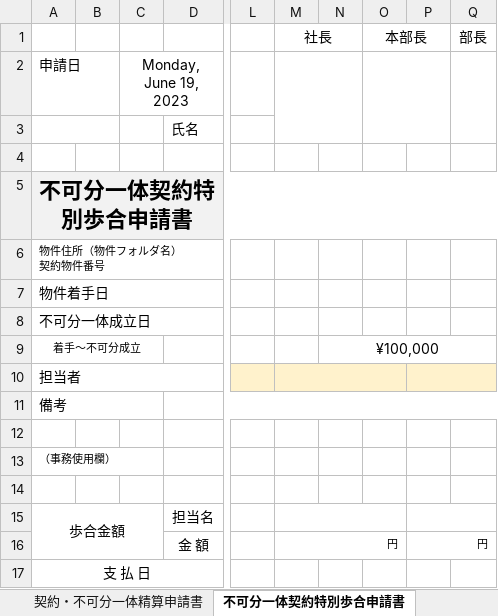
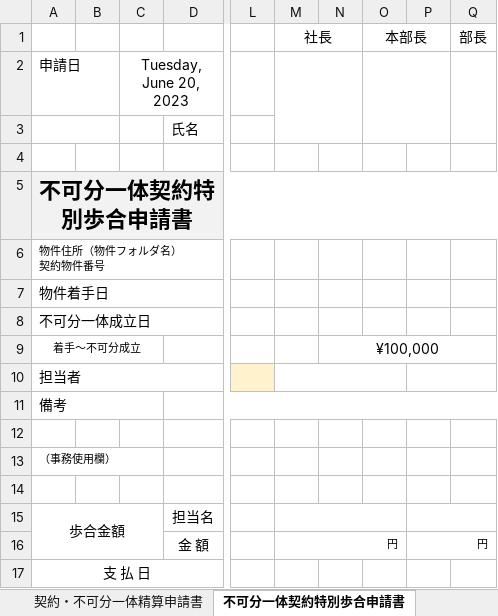
Before and after one commit to wavesyncjp/kbs_backend, an Excel workbook: template/契約精算申請書.xlsx, sheet 不可分一体契約特別歩合申請書, drawn as a sheet; only a part is shown, gaps mark what is left out; values as stored, in another font and other column widths than the file's, no borders; the diff names each change by its address in the sheet, - before the commit and + after, or states it on an @@ line.

```diff
--- a/template/契約精算申請書.xlsx (sheet 不可分一体契約特別歩合申請書)
+++ b/template/契約精算申請書.xlsx (sheet 不可分一体契約特別歩合申請書)
-C2: Monday, June 19, 2023
+C2: Tuesday, June 20, 2023
-M10:Q10 fill: #FFF2CC
+M10:Q10 fill: none
```
Also changed, not shown: sheet 契約・不可分一体精算申請書, 1 other file.
